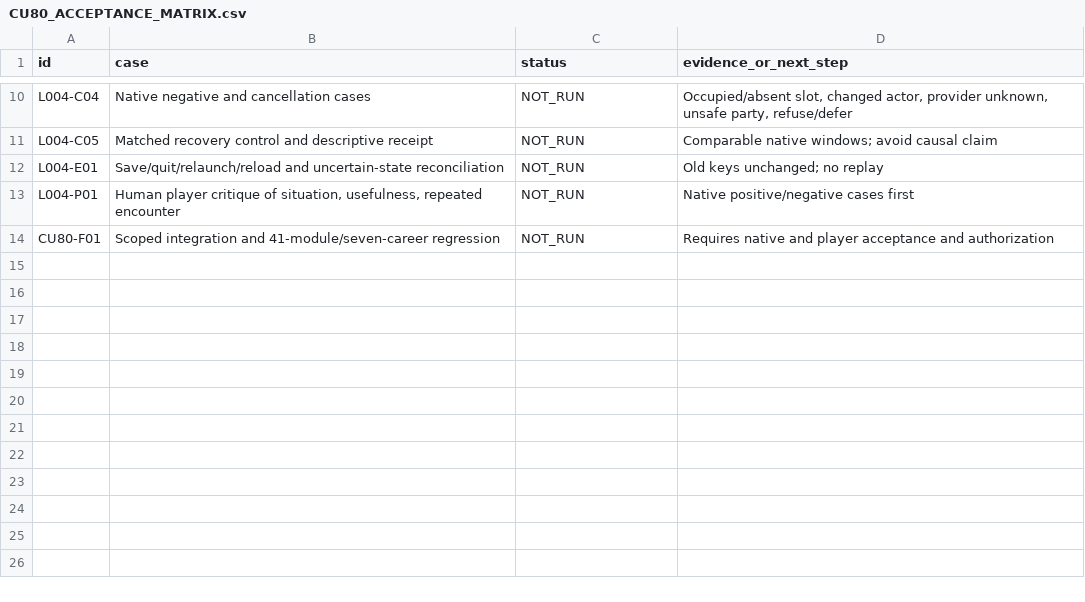
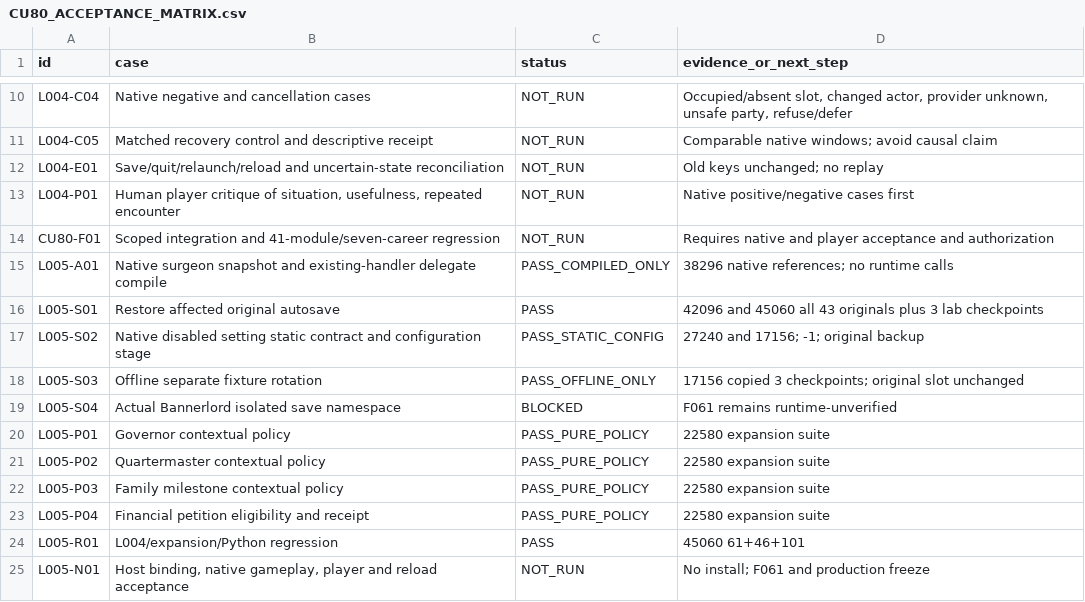
Before and after one commit to andreivonmariano-dotcom/BANNERLORD, a CSV file: ResearchLab/CU80/CU80_ACCEPTANCE_MATRIX.csv, drawn as a sheet; only a part is shown, gaps mark what is left out; the diff names each change by its address in the sheet, - before the commit and + after, or states it on an @@ line.

Commit message:
Record L005 native adapter and encounter checks; verified save recovery, runtime isolation still blocked

```diff
--- a/ResearchLab/CU80/CU80_ACCEPTANCE_MATRIX.csv
+++ b/ResearchLab/CU80/CU80_ACCEPTANCE_MATRIX.csv
+row 15: L005-A01 | Native surgeon snapshot and existing-handler delegate compile | PASS_COMPILED_ONLY | 38296 native references; no runtime calls
+row 16: L005-S01 | Restore affected original autosave | PASS | 42096 and 45060 all 43 originals plus 3 lab checkpoints
+row 17: L005-S02 | Native disabled setting static contract and configuration stage | PASS_STATIC_CONFIG | 27240 and 17156; -1; original backup
+row 18: L005-S03 | Offline separate fixture rotation | PASS_OFFLINE_ONLY | 17156 copied 3 checkpoints; original slot unchanged
+row 19: L005-S04 | Actual Bannerlord isolated save namespace | BLOCKED | F061 remains runtime-unverified
+row 20: L005-P01 | Governor contextual policy | PASS_PURE_POLICY | 22580 expansion suite
+row 21: L005-P02 | Quartermaster contextual policy | PASS_PURE_POLICY | 22580 expansion suite
+row 22: L005-P03 | Family milestone contextual policy | PASS_PURE_POLICY | 22580 expansion suite
+row 23: L005-P04 | Financial petition eligibility and receipt | PASS_PURE_POLICY | 22580 expansion suite
+row 24: L005-R01 | L004/expansion/Python regression | PASS | 45060 61+46+101
+row 25: L005-N01 | Host binding, native gameplay, player and reload acceptance | NOT_RUN | No install; F061 and production freeze
```
Also changed, not shown: ResearchLab/CATALOG.csv, ResearchLab/EXPERIMENT_MATRIX.csv, 9 other files.
